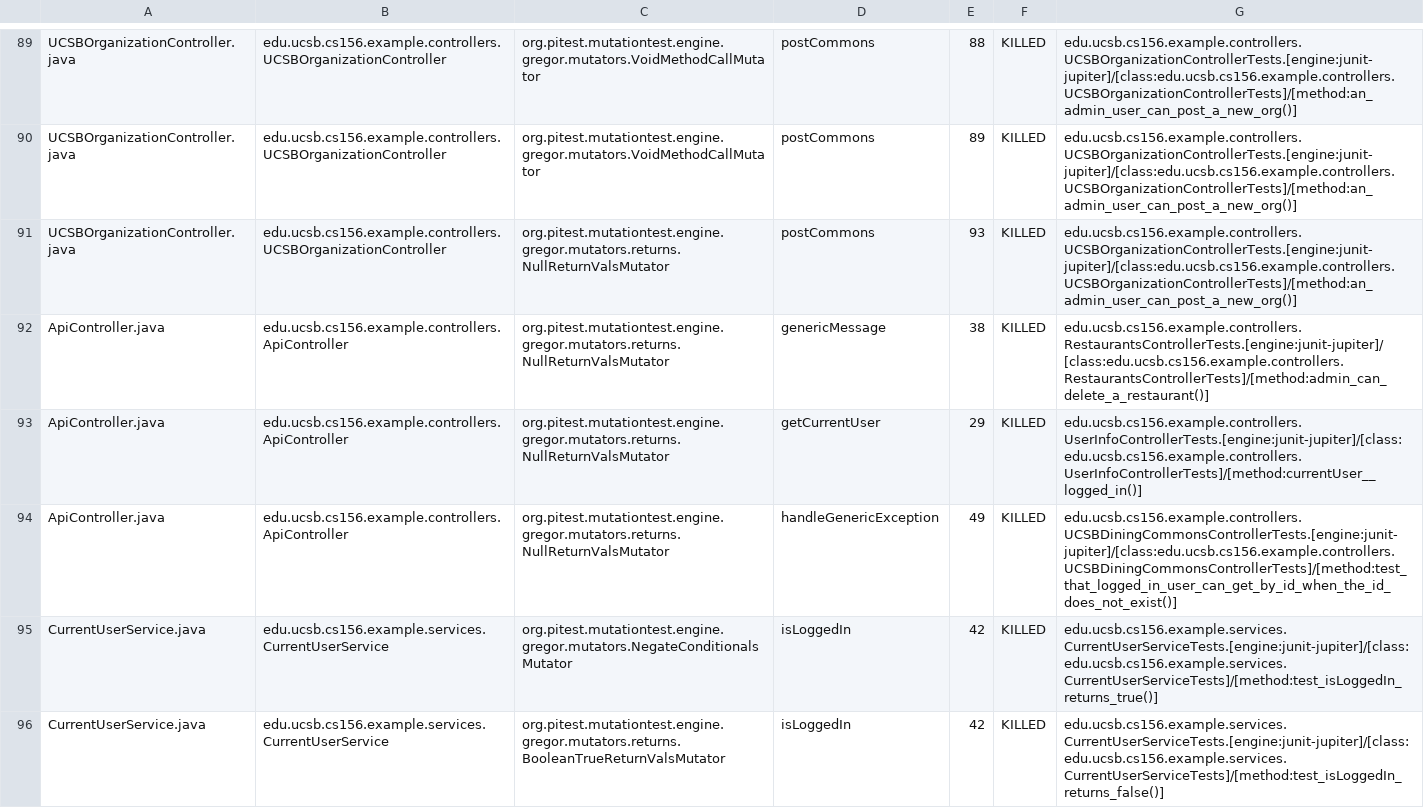
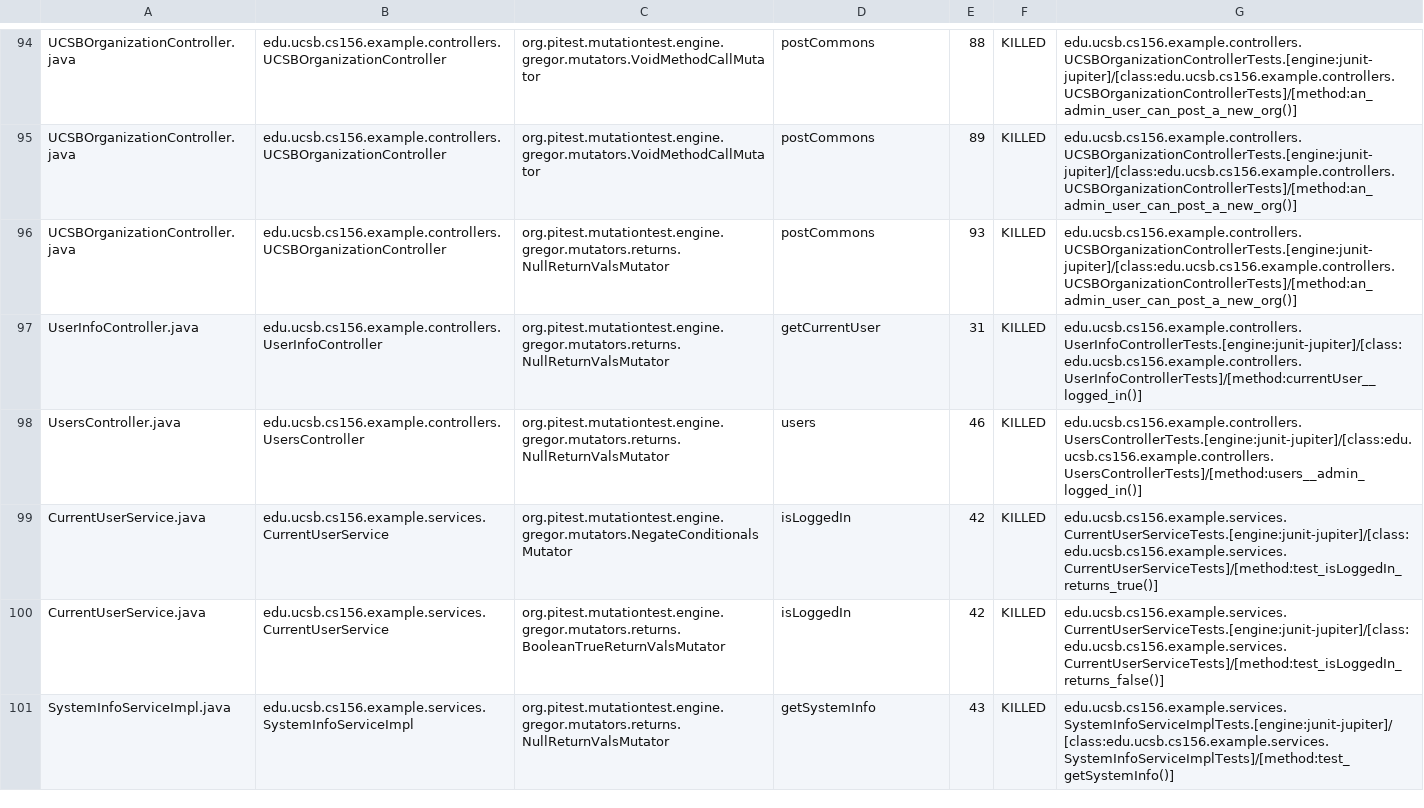
Before and after one commit to ucsb-cs156-f24/team01-f24-07, a CSV file: prs/57/pitest/mutations.csv, drawn as a sheet; only a part is shown, gaps mark what is left out; the shorter side is filled out with more unchanged rows; the diff covers the shown part only.

Commit message:
Deploying to gh-pages from @ ucsb-cs156-f24/team01-f24-07@659f3e02ed716b4cbbb47c86648967a953c5bd6a 🚀

```diff
--- a/prs/57/pitest/mutations.csv
+++ b/prs/57/pitest/mutations.csv
@@ -91,5 +96,4 @@ UCSBOrganizationController.java,edu.ucsb.cs156.example.controllers.UCSBOrganizat
 UCSBOrganizationController.java,edu.ucsb.cs156.example.controllers.UCSBOrganizationController,org.pitest.mutationtest.engine.gregor.mutators.returns.NullReturnValsMutator,postCommons,93,KILLED,edu.ucsb.cs156.example.controllers.UCSBOrganizationControllerTests.[engine:junit-jupiter]/[class:edu.ucsb.cs156.example.controllers.UCSBOrganizationControllerTests]/[method:an_admin_user_can_post_a_new_org()]
-ApiController.java,edu.ucsb.cs156.example.controllers.ApiController,org.pitest.mutationtest.engine.gregor.mutators.returns.NullReturnValsMutator,genericMessage,38,KILLED,edu.ucsb.cs156.example.controllers.RestaurantsControllerTests.[engine:junit-jupiter]/[class:edu.ucsb.cs156.example.controllers.RestaurantsControllerTests]/[method:admin_can_delete_a_restaurant()]
-ApiController.java,edu.ucsb.cs156.example.controllers.ApiController,org.pitest.mutationtest.engine.gregor.mutators.returns.NullReturnValsMutator,getCurrentUser,29,KILLED,edu.ucsb.cs156.example.controllers.UserInfoControllerTests.[engine:junit-jupiter]/[class:edu.ucsb.cs156.example.controllers.UserInfoControllerTests]/[method:currentUser__logged_in()]
-ApiController.java,edu.ucsb.cs156.example.controllers.ApiController,org.pitest.mutationtest.engine.gregor.mutators.returns.NullReturnValsMutator,handleGenericException,49,KILLED,edu.ucsb.cs156.example.controllers.UCSBDiningCommonsControllerTests.[engine:junit-jupiter]/[class:edu.ucsb.cs156.example.controllers.UCSBDiningCommonsControllerTests]/[method:test_that_logged_in_user_can_get_by_id_when_the_id_does_not_exist()]
+UserInfoController.java,edu.ucsb.cs156.example.controllers.UserInfoController,org.pitest.mutationtest.engine.gregor.mutators.returns.NullReturnValsMutator,getCurrentUser,31,KILLED,edu.ucsb.cs156.example.controllers.UserInfoControllerTests.[engine:junit-jupiter]/[class:edu.ucsb.cs156.example.controllers.UserInfoControllerTests]/[method:currentUser__logged_in()]
+UsersController.java,edu.ucsb.cs156.example.controllers.UsersController,org.pitest.mutationtest.engine.gregor.mutators.returns.NullReturnValsMutator,users,46,KILLED,edu.ucsb.cs156.example.controllers.UsersControllerTests.[engine:junit-jupiter]/[class:edu.ucsb.cs156.example.controllers.UsersControllerTests]/[method:users__admin_logged_in()]
 CurrentUserService.java,edu.ucsb.cs156.example.services.CurrentUserService,org.pitest.mutationtest.engine.gregor.mutators.NegateConditionalsMutator,isLoggedIn,42,KILLED,edu.ucsb.cs156.example.services.CurrentUserServiceTests.[engine:junit-jupiter]/[class:edu.ucsb.cs156.example.services.CurrentUserServiceTests]/[method:test_isLoggedIn_returns_true()]
```
Also changed, not shown: 1 added row, 1 removed row and 63 moved rows elsewhere in this file, 14 other files.
